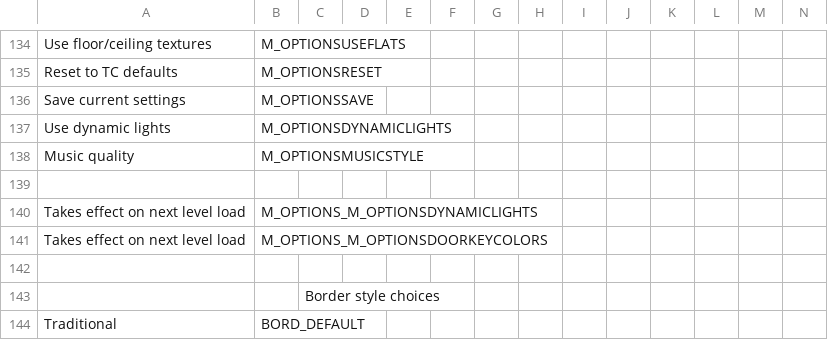
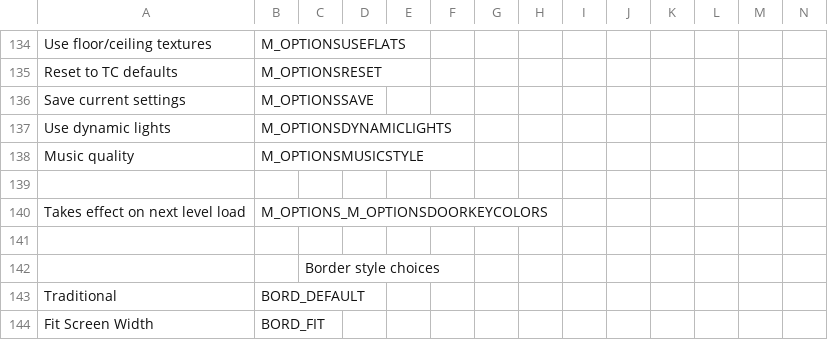
Before and after one commit to AFADoomer/Wolf3D-TC-3.0, a CSV file: Language.csv, drawn as a sheet; only a part is shown, gaps mark what is left out; the shorter side is filled out with more unchanged rows; rows hold the shown columns only; the diff names each change by its address in the sheet, - before the commit and + after, or states it on an @@ line.

```diff
--- a/Language.csv
+++ b/Language.csv
-row 140: Takes effect on next level load | M_OPTIONS_M_OPTIONSDYNAMICLIGHTS
```
Also changed, not shown: 6 other files.
